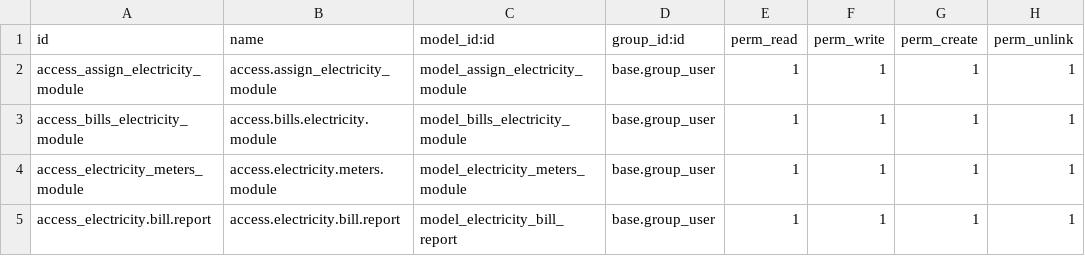
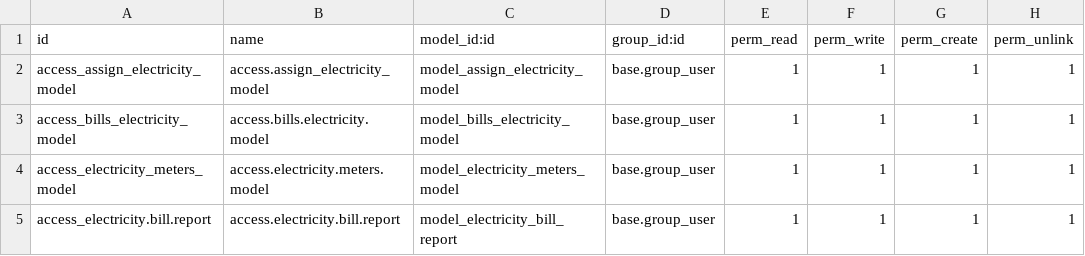
Before and after one commit to Burnaviour/odoo-modules, a CSV file: kkn_electricity_module/security/ir.model.access.csv, drawn as a sheet.

```diff
--- a/kkn_electricity_module/security/ir.model.access.csv
+++ b/kkn_electricity_module/security/ir.model.access.csv
@@ -1,5 +1,5 @@
 id,name,model_id:id,group_id:id,perm_read,perm_write,perm_create,perm_unlink
-access_assign_electricity_module,access.assign_electricity_module,model_assign_electricity_module,base.group_user,1,1,1,1
-access_bills_electricity_module,access.bills.electricity.module,model_bills_electricity_module,base.group_user,1,1,1,1
-access_electricity_meters_module,access.electricity.meters.module,model_electricity_meters_module,base.group_user,1,1,1,1
+access_assign_electricity_model,access.assign_electricity_model,model_assign_electricity_model,base.group_user,1,1,1,1
+access_bills_electricity_model,access.bills.electricity.model,model_bills_electricity_model,base.group_user,1,1,1,1
+access_electricity_meters_model,access.electricity.meters.model,model_electricity_meters_model,base.group_user,1,1,1,1
 access_electricity.bill.report,access.electricity.bill.report,model_electricity_bill_report,base.group_user,1,1,1,1
```
Also changed, not shown: kkn_mobile_module/security/ir.model.access.csv, kkn_pop_module/security/ir.model.access.csv, 26 other files.
